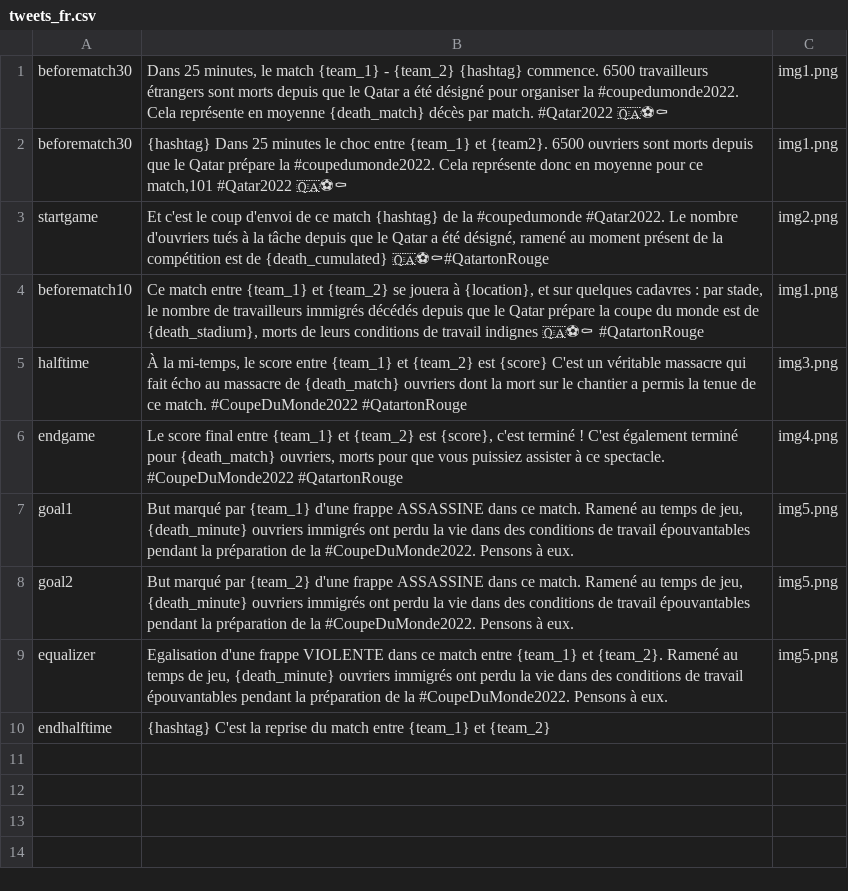
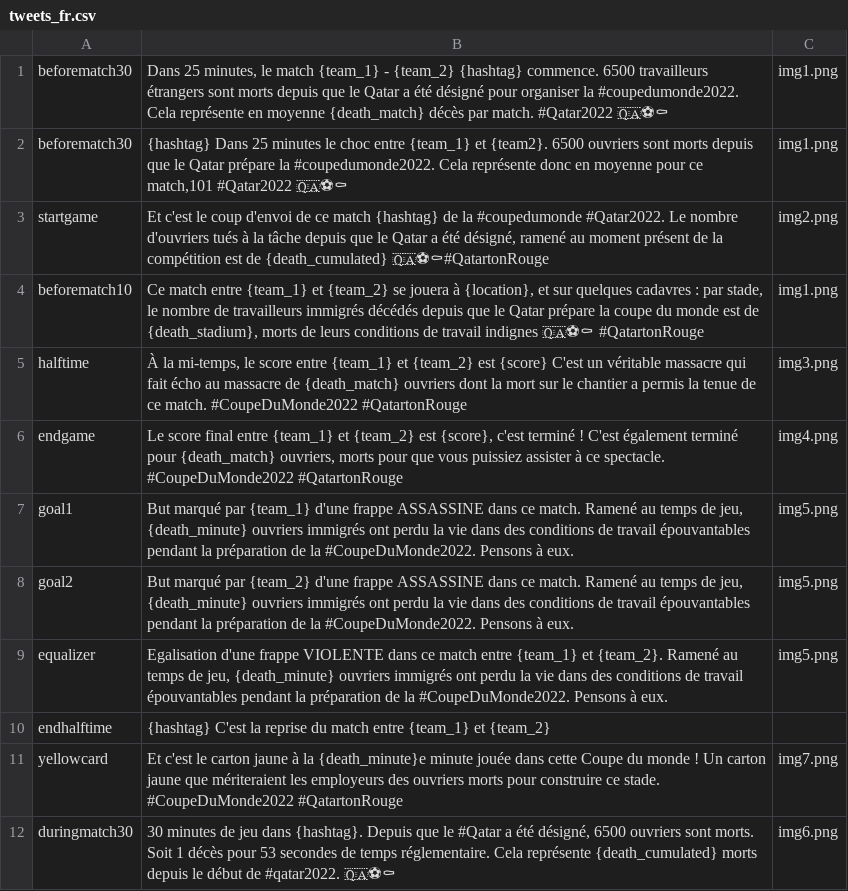
Before and after one commit to albanatita/qatarirabien, a CSV file: TwitterBot/data/tweets_fr.csv, drawn as a sheet; the diff names each change by its address in the sheet, - before the commit and + after, or states it on an @@ line.

Commit message:
Added in-match events and yellow cards

```diff
--- a/TwitterBot/data/tweets_fr.csv
+++ b/TwitterBot/data/tweets_fr.csv
+row 11: yellowcard | Et c'est le carton jaune à la {death_minute}e minute jouée dans cette Coupe du monde ! Un carton jaune que mériteraient les employeurs des ouvriers morts pour construire ce stade. #CoupeDuMonde2022 #QatartonRouge | img7.png
+row 12: duringmatch30 | 30 minutes de jeu dans {hashtag}. Depuis que le #Qatar a été désigné, 6500 ouvriers sont morts. Soit 1 décès pour 53 secondes de temps réglementaire. Cela représente {death_cumulated} morts depuis le début de #qatar2022. 🇶🇦⚽⚰ | img6.png
```
Also changed, not shown: TwitterBot/data/tweets_en.csv, 6 other files.
